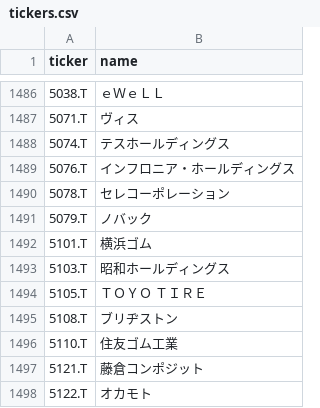
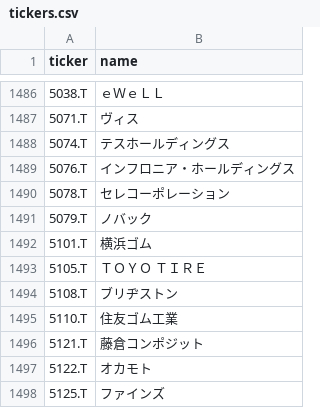
Before and after one commit to naoyann3/long-term-screener, a CSV file: tickers.csv, drawn as a sheet; only a part is shown, gaps mark what is left out; the shorter side is filled out with more unchanged rows; the diff names each change by its address in the sheet, - before the commit and + after, or states it on an @@ line.

```diff
--- a/tickers.csv
+++ b/tickers.csv
-row 1493: 5103.T | 昭和ホールディングス
```
Also changed, not shown: results/candidate_history.csv, 1 other file.
